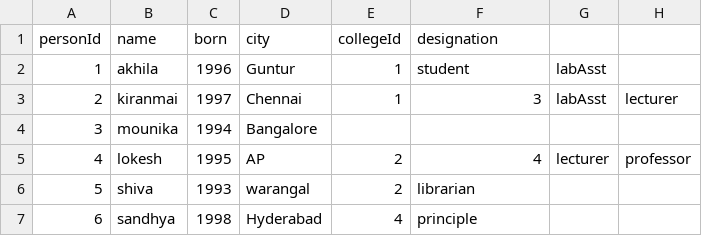
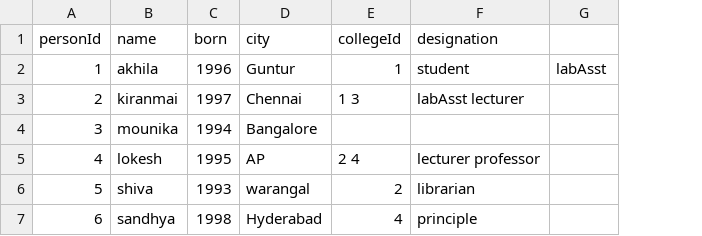
Before and after one commit to sonypillutla/python, a CSV file: person_data.csv, drawn as a sheet; the diff names each change by its address in the sheet, - before the commit and + after, or states it on an @@ line.

Commit message:
Update person_data.csv

```diff
--- a/person_data.csv
+++ b/person_data.csv
-column H, rows 3-5: lecturer |  | professor
-E3 (collegeId): 1
+E3 (collegeId): 1 3
-F3 (designation): 3
+F3 (designation): labAsst lecturer
-G3: labAsst
+G3: (empty)
-E5 (collegeId): 2
+E5 (collegeId): 2 4
-F5 (designation): 4
+F5 (designation): lecturer professor
-G5: lecturer
+G5: (empty)
```
